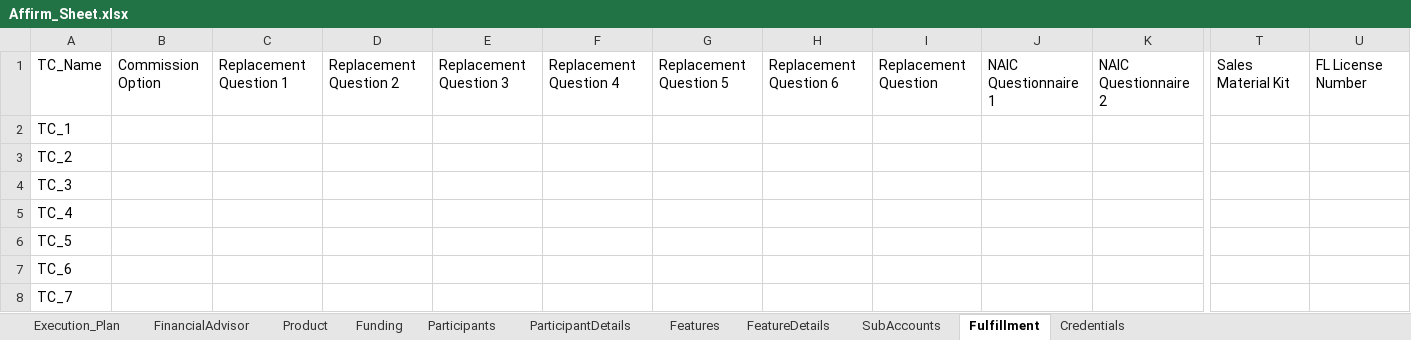
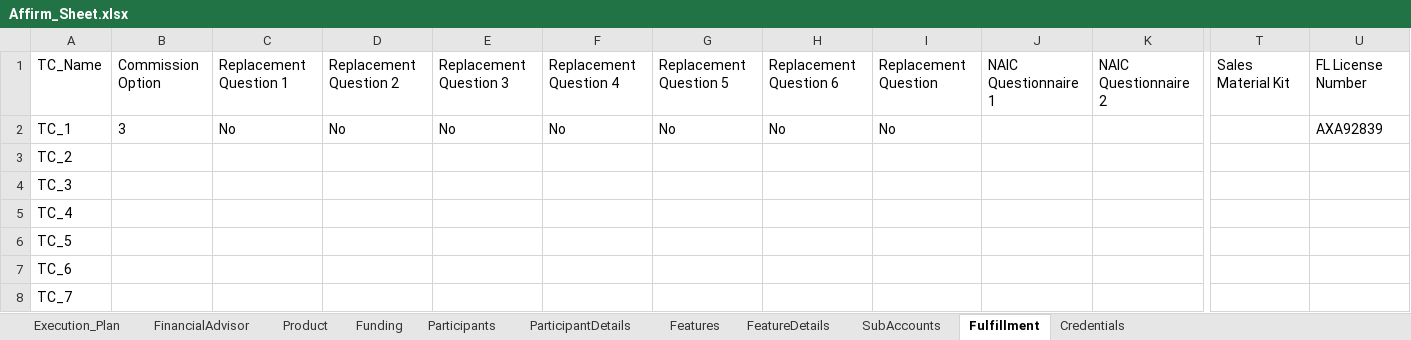
Before and after one commit to rahulbose07319/My_First_Framework, an Excel workbook: Affirm/src/main/java/Affirm_Sheet.xlsx, sheet Fulfillment, drawn as a sheet; only a part is shown, gaps mark what is left out; values as stored, in another font and other column widths than the file's, no borders; the diff names each change by its address in the sheet, - before the commit and + after, or states it on an @@ line.

```diff
--- a/Affirm/src/main/java/Affirm_Sheet.xlsx (sheet Fulfillment)
+++ b/Affirm/src/main/java/Affirm_Sheet.xlsx (sheet Fulfillment)
-B2: (empty)
+B2: 3
-C2: (empty)
+C2: No
-D2: (empty)
+D2: No
-E2: (empty)
+E2: No
-F2: (empty)
+F2: No
-G2: (empty)
+G2: No
-H2: (empty)
+H2: No
-I2: (empty)
+I2: No
-U2: (empty)
+U2: AXA92839
```
Also changed, not shown: sheet ParticipantDetails, sheet Product, sheet SubAccounts, sheet FinancialAdvisor, sheet Participants, sheet Funding, 2 more sheets, 25 other files.
